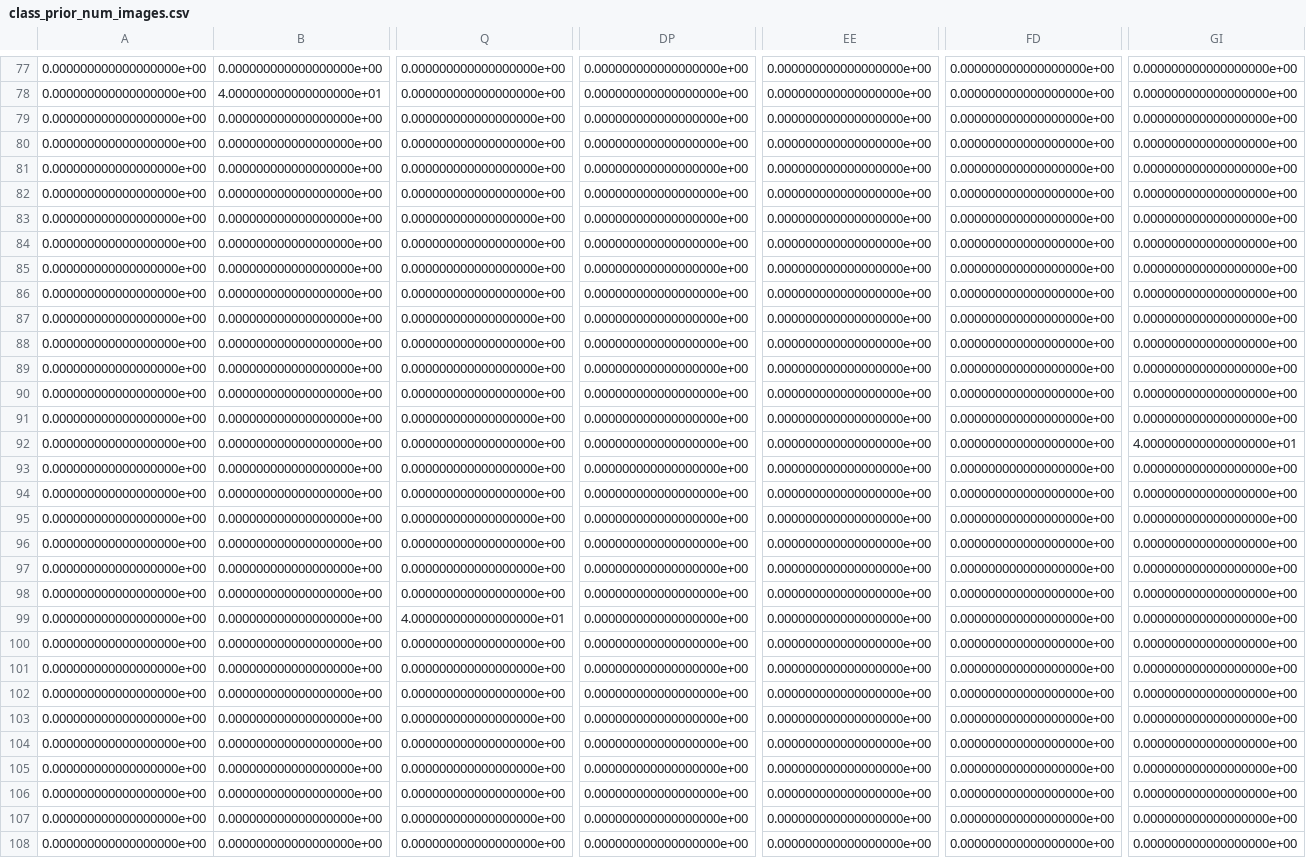
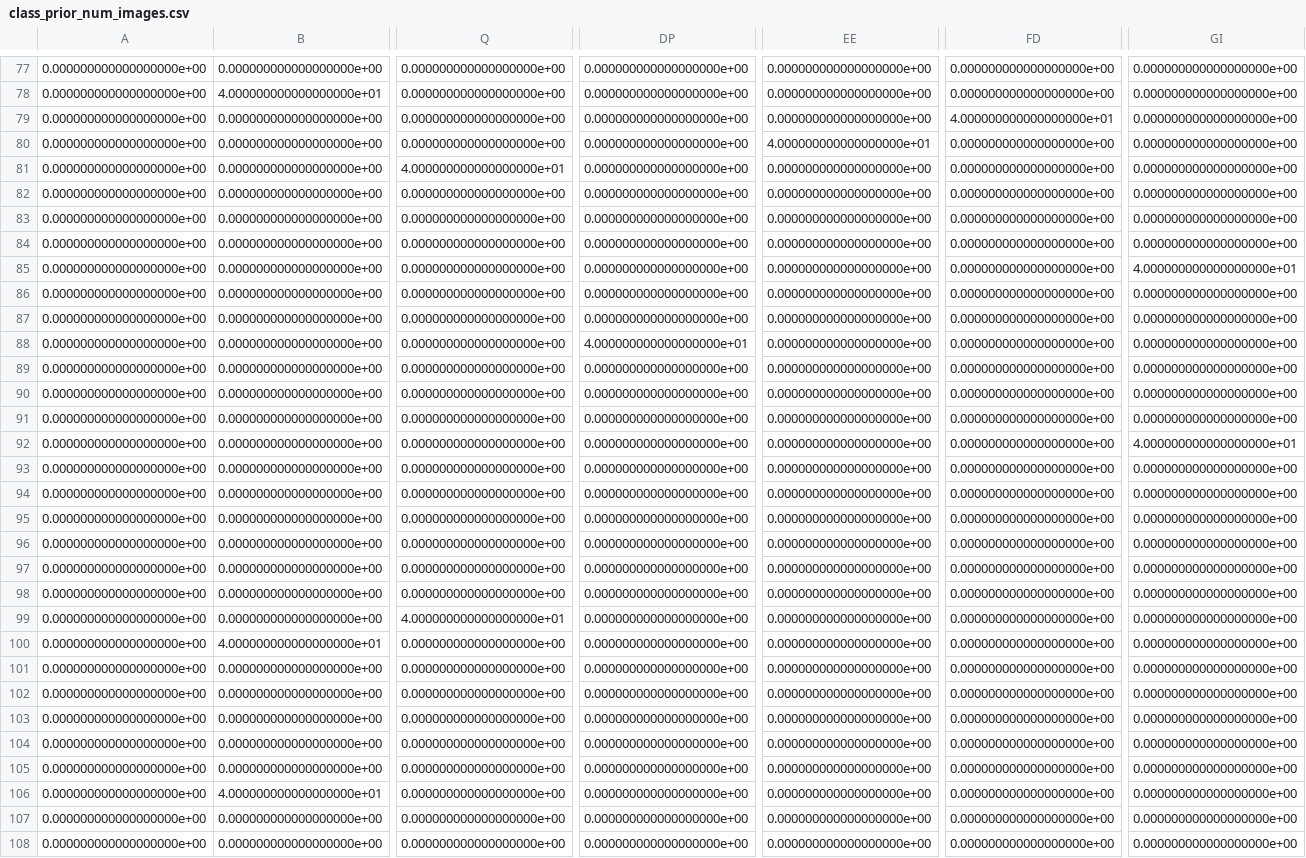
Before and after one commit to aviresler/antique-gen, a CSV file: data_loader/class_prior_num_images.csv, drawn as a sheet; only a part is shown, gaps mark what is left out; the diff covers the shown part only; the diff names each change by its address in the sheet, - before the commit and + after, or states it on an @@ line.

```diff
--- a/data_loader/class_prior_num_images.csv
+++ b/data_loader/class_prior_num_images.csv
-FD79: 0.000000000000000000e+00
+FD79: 4.000000000000000000e+01
-EE80: 0.000000000000000000e+00
+EE80: 4.000000000000000000e+01
-Q81: 0.000000000000000000e+00
+Q81: 4.000000000000000000e+01
-GI85: 0.000000000000000000e+00
+GI85: 4.000000000000000000e+01
-DP88: 0.000000000000000000e+00
+DP88: 4.000000000000000000e+01
-B100: 0.000000000000000000e+00
+B100: 4.000000000000000000e+01
-B106: 0.000000000000000000e+00
+B106: 4.000000000000000000e+01
```
Also changed, not shown: 110 edited cells elsewhere in this file, 2 other files.
